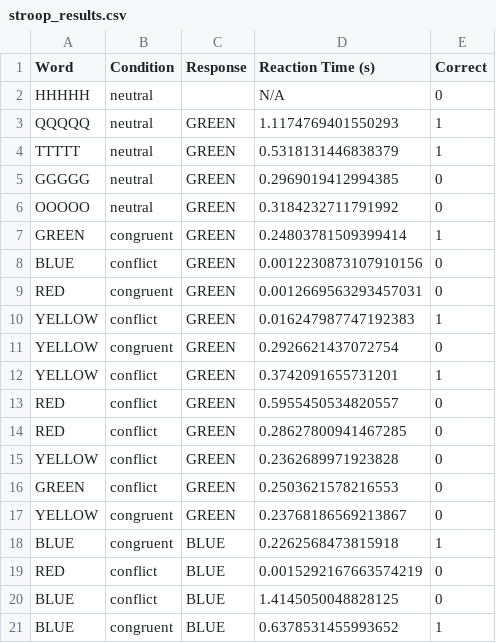
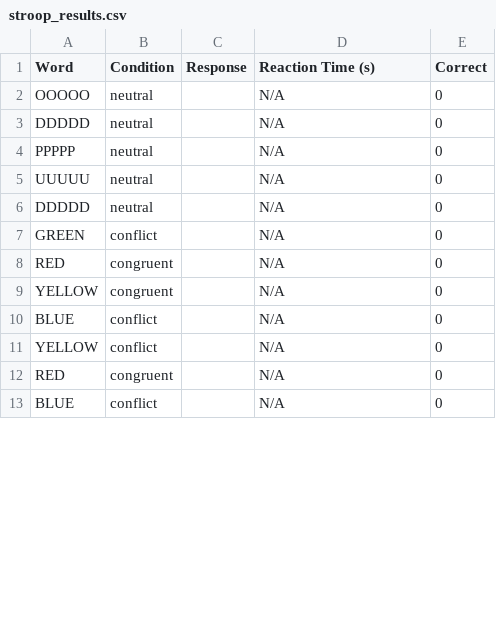
Before and after one commit to gerameet/PsYcho, a CSV file: original_stroop/stroop_results.csv, drawn as a sheet; only a part is shown; the diff covers the shown part only.

Commit message:
og stroop main

```diff
--- a/original_stroop/stroop_results.csv
+++ b/original_stroop/stroop_results.csv
@@ -1,21 +1,13 @@
 Word,Condition,Response,Reaction Time (s),Correct
-HHHHH,neutral,,N/A,0
-QQQQQ,neutral,GREEN,1.1174769401550293,1
-TTTTT,neutral,GREEN,0.5318131446838379,1
-GGGGG,neutral,GREEN,0.2969019412994385,0
-OOOOO,neutral,GREEN,0.3184232711791992,0
-GREEN,congruent,GREEN,0.24803781509399414,1
-BLUE,conflict,GREEN,0.0012230873107910156,0
-RED,congruent,GREEN,0.0012669563293457031,0
-YELLOW,conflict,GREEN,0.016247987747192383,1
-YELLOW,congruent,GREEN,0.2926621437072754,0
-YELLOW,conflict,GREEN,0.3742091655731201,1
-RED,conflict,GREEN,0.5955450534820557,0
-RED,conflict,GREEN,0.28627800941467285,0
-YELLOW,conflict,GREEN,0.2362689971923828,0
-GREEN,conflict,GREEN,0.2503621578216553,0
-YELLOW,congruent,GREEN,0.23768186569213867,0
-BLUE,congruent,BLUE,0.2262568473815918,1
-RED,conflict,BLUE,0.0015292167663574219,0
-BLUE,conflict,BLUE,1.4145050048828125,0
-BLUE,congruent,BLUE,0.6378531455993652,1
+OOOOO,neutral,,N/A,0
+DDDDD,neutral,,N/A,0
+PPPPP,neutral,,N/A,0
+UUUUU,neutral,,N/A,0
+DDDDD,neutral,,N/A,0
+GREEN,conflict,,N/A,0
+RED,congruent,,N/A,0
+YELLOW,congruent,,N/A,0
+BLUE,conflict,,N/A,0
+YELLOW,conflict,,N/A,0
+RED,congruent,,N/A,0
+BLUE,conflict,,N/A,0
```
Also changed, not shown: 9 added rows, 1 removed row and 9 edited cells elsewhere in this file, 9 other files.
